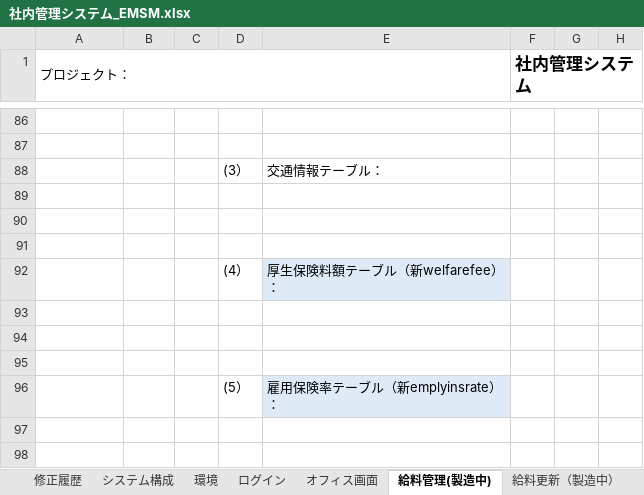
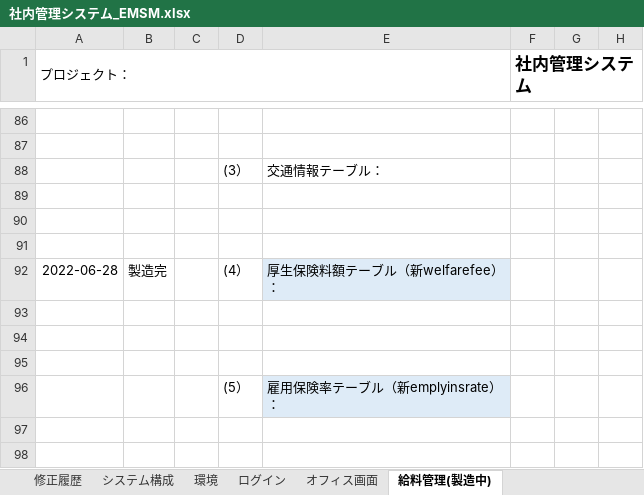
Before and after one commit to softtechSoft/ems, an Excel workbook: DOC/要件定義/社内管理システム_EMSM.xlsx, sheet 給料管理(製造中), drawn as a sheet; only a part is shown, gaps mark what is left out; values as stored, in another font and other column widths than the file's, no borders; charts and pictures not drawn; the diff names each change by its address in the sheet, - before the commit and + after, or states it on an @@ line.

```diff
--- a/DOC/要件定義/社内管理システム_EMSM.xlsx (sheet 給料管理(製造中))
+++ b/DOC/要件定義/社内管理システム_EMSM.xlsx (sheet 給料管理(製造中))
-A92 (プロジェクト：): (empty)
+A92 (プロジェクト：): 2022-06-28
-B92: (empty)
+B92: 製造完
```
Also changed, not shown: other sheet tabs, charts or pictures, DOC/要件定義/社内管理システム _EMS.xlsx.
